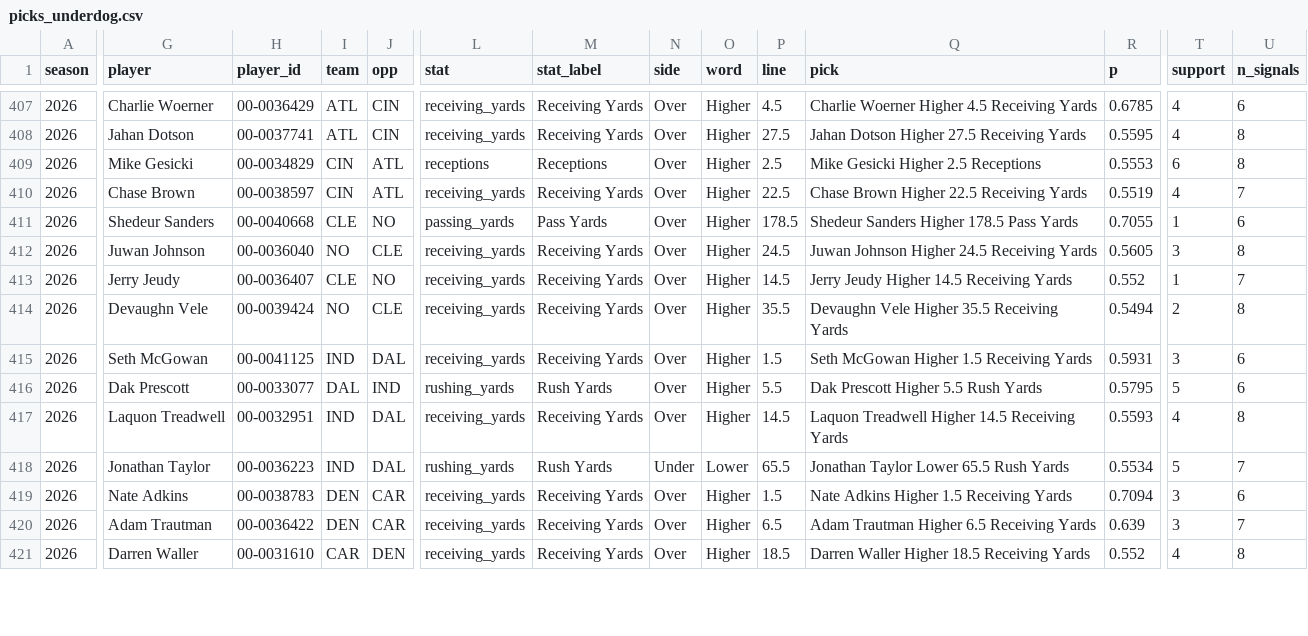
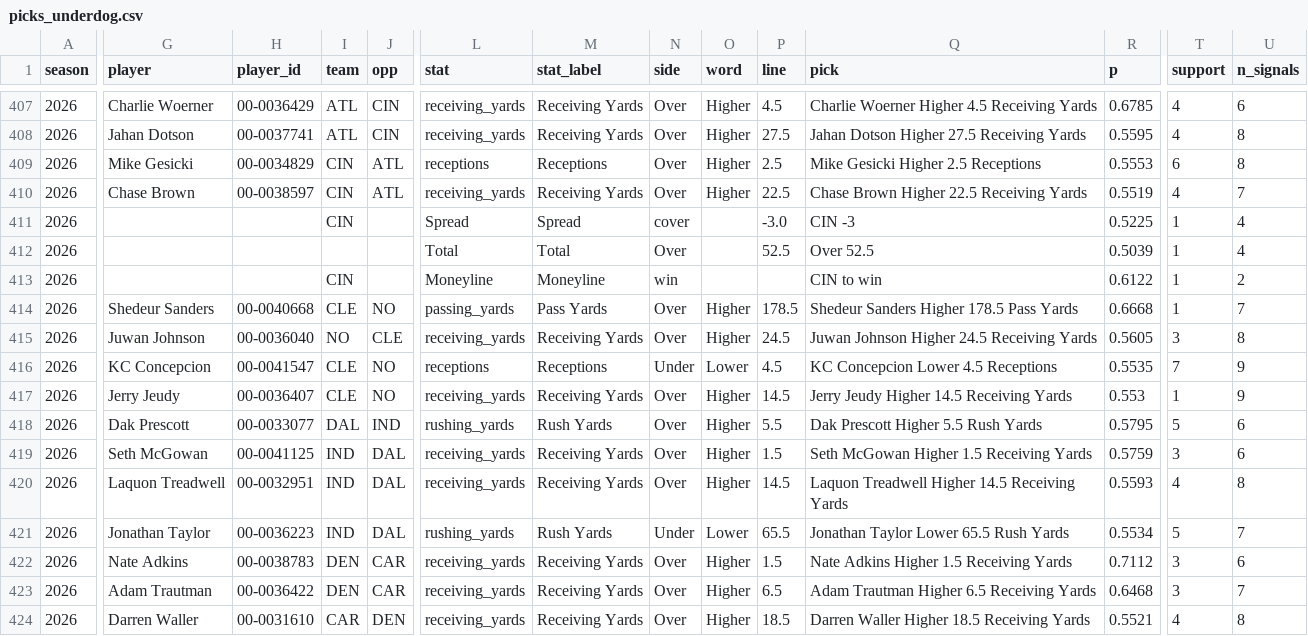
Before and after one commit to NeelW-eng/nfl-model, a CSV file: data/picks_underdog.csv, drawn as a sheet; only a part is shown, gaps mark what is left out; removed rows and columns are numbered as before the commit, all else as after; rows hold the shown columns only; the diff covers the shown part only; the diff names each change by its address in the sheet, - before the commit and + after, or states it on an @@ line.

```diff
--- a/data/picks_underdog.csv
+++ b/data/picks_underdog.csv
@@ row 462 moved to row 411: 2026 @@
@@ row 463 moved to row 412: 2026 @@
@@ row 464 moved to row 413: 2026 @@
-R414 (p): 0.7055
+R414 (p): 0.6668
-U414 (n_signals): 6
+U414 (n_signals): 7
-G416 (player): Jerry Jeudy
+G416 (player): KC Concepcion
-H416 (player_id): 00-0036407
+H416 (player_id): 00-0041547
-L416 (stat): receiving_yards
+L416 (stat): receptions
-M416 (stat_label): Receiving Yards
+M416 (stat_label): Receptions
-N416 (side): Over
+N416 (side): Under
-O416 (word): Higher
+O416 (word): Lower
-P416 (line): 14.5
+P416 (line): 4.5
-Q416 (pick): Jerry Jeudy Higher 14.5 Receiving Yards
+Q416 (pick): KC Concepcion Lower 4.5 Receptions
-R416 (p): 0.552
+R416 (p): 0.5535
-T416 (support): 1
+T416 (support): 7
-U416 (n_signals): 7
+U416 (n_signals): 9
-G417 (player): Devaughn Vele
+G417 (player): Jerry Jeudy
-H417 (player_id): 00-0039424
+H417 (player_id): 00-0036407
-I417 (team): NO
+I417 (team): CLE
-J417 (opp): CLE
+J417 (opp): NO
-P417 (line): 35.5
+P417 (line): 14.5
-Q417 (pick): Devaughn Vele Higher 35.5 Receiving Yards
+Q417 (pick): Jerry Jeudy Higher 14.5 Receiving Yards
-R417 (p): 0.5494
+R417 (p): 0.553
-T417 (support): 2
+T417 (support): 1
-U417 (n_signals): 8
+U417 (n_signals): 9
-row 415: 2026 | Seth McGowan | 00-0041125 | IND | DAL | receiving_yards | Receiving Yards | Over | Higher | 1.5 | Seth McGowan Higher 1.5 Receiving Yards | 0.5931 | 3 | 6
+row 419: 2026 | Seth McGowan | 00-0041125 | IND | DAL | receiving_yards | Receiving Yards | Over | Higher | 1.5 | Seth McGowan Higher 1.5 Receiving Yards | 0.5759 | 3 | 6
-R422 (p): 0.7094
+R422 (p): 0.7112
-R423 (p): 0.639
+R423 (p): 0.6468
-R424 (p): 0.552
+R424 (p): 0.5521
```
Also changed, not shown: 1 added row, 1 removed row and 32 edited cells elsewhere in this file, 6 other files.
